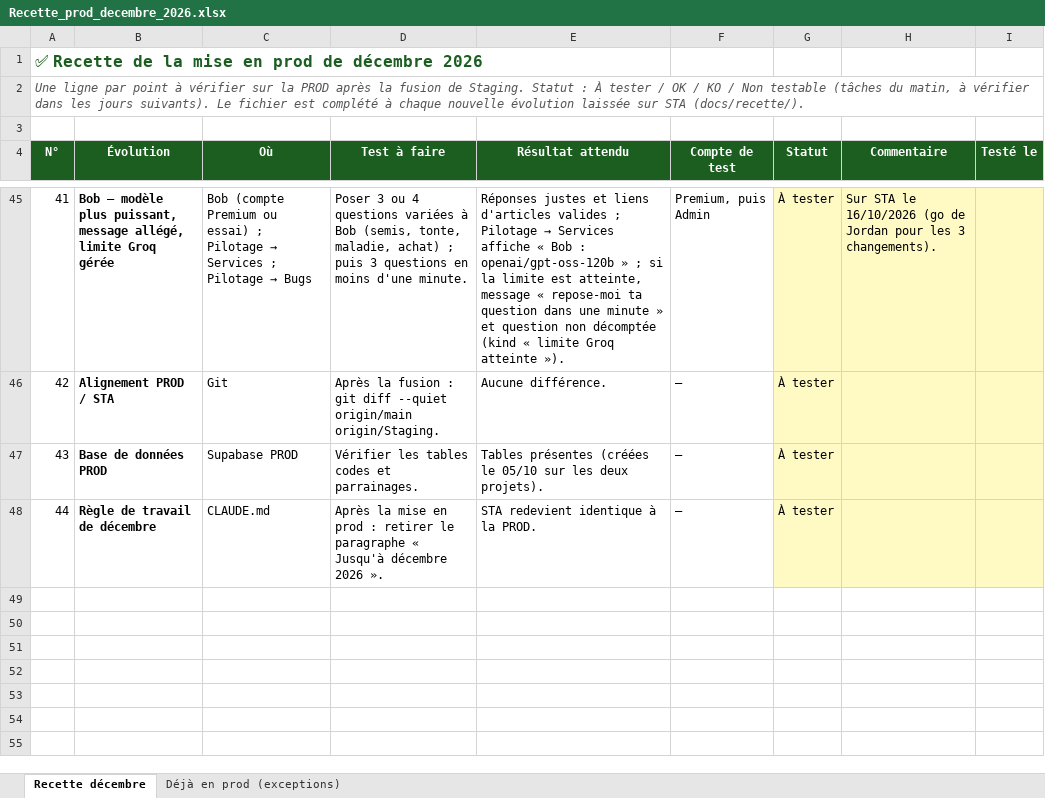
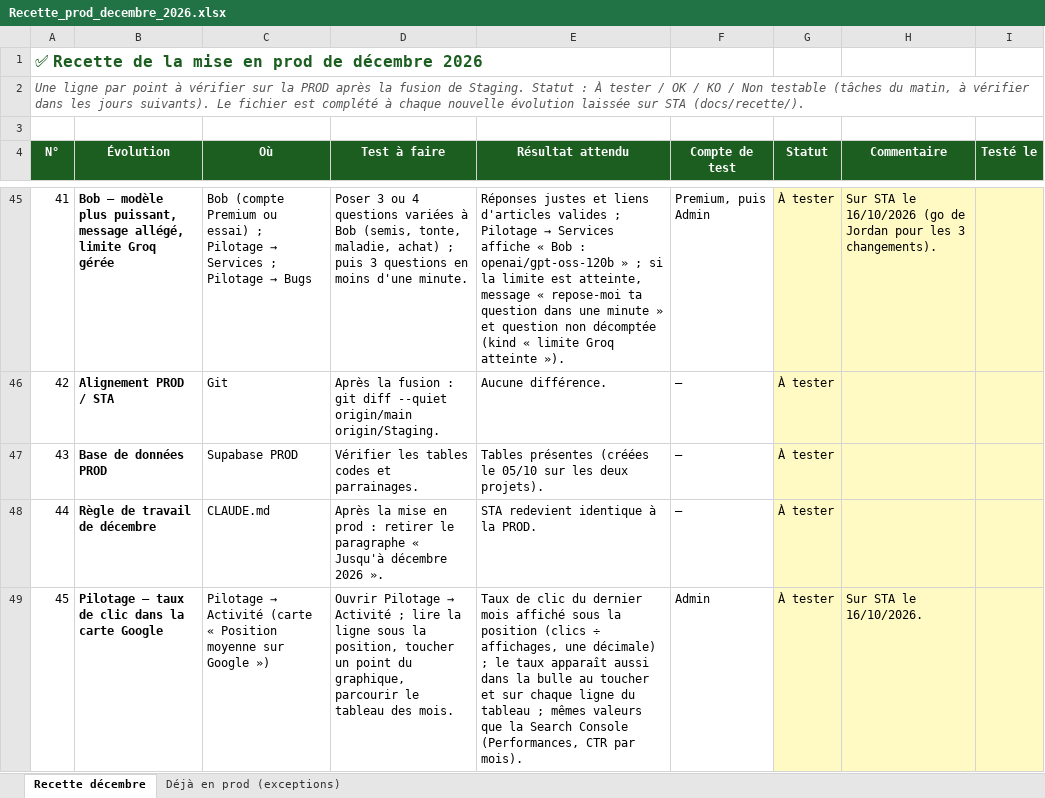
Before and after one commit to Joayilan68/greenkeeper, an Excel workbook: docs/recette/Recette_prod_decembre_2026.xlsx, sheet Recette décembre, drawn as a sheet; only a part is shown, gaps mark what is left out; values as stored, in another font and other column widths than the file's, no borders; conditional formats not drawn; the diff names each change by its address in the sheet, - before the commit and + after, or states it on an @@ line.

```diff
--- a/docs/recette/Recette_prod_decembre_2026.xlsx (sheet Recette décembre)
+++ b/docs/recette/Recette_prod_decembre_2026.xlsx (sheet Recette décembre)
+row 49: 45 | Pilotage — taux de clic dans la carte Google | Pilotage → Activité (carte « Position moyenne sur Google ») | Ouvrir Pilotage → Activité ; lire la ligne sous la position, toucher un point du graphique, parcourir le tableau des mois. | Taux de clic du dernier mois affiché sous la position (clics ÷ affichages, une décimale) ; le taux apparaît aussi dans la bulle au toucher et sur chaque ligne du tableau ; mêmes valeurs que la Search Console (Performances, CTR par mois). | Admin | À tester | Sur STA le 16/10/2026.
```
Also changed, not shown: 2 other files.
